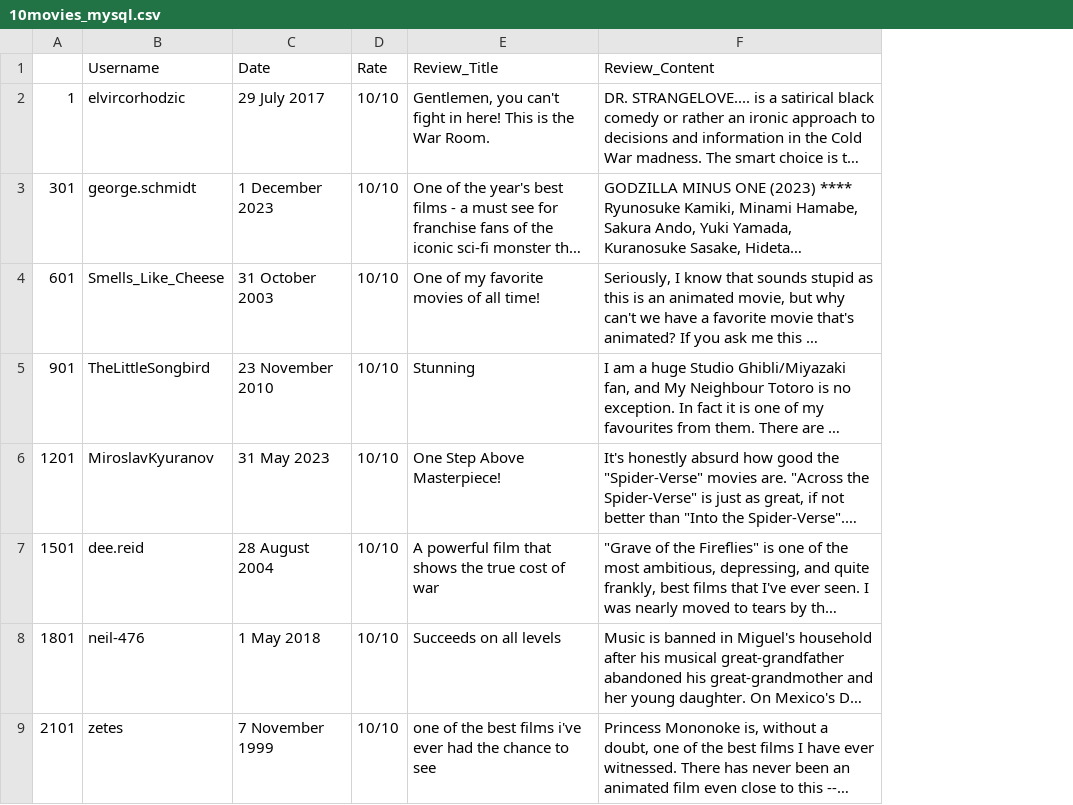
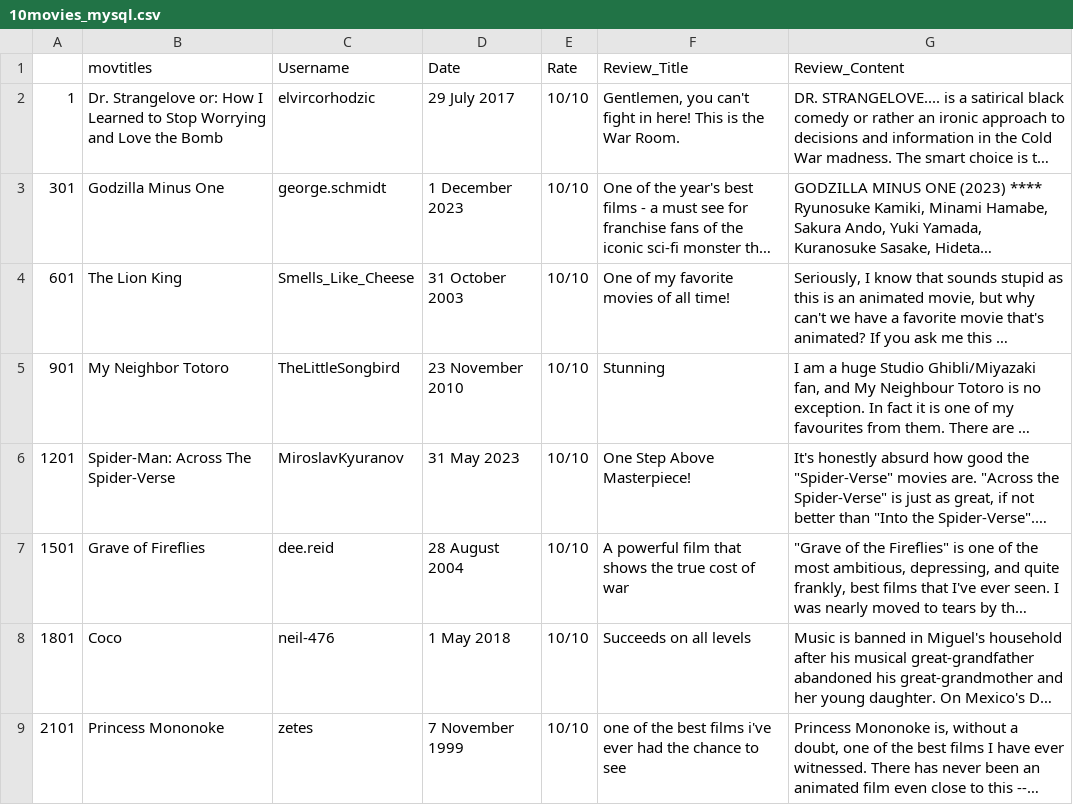
Before and after one commit to AiraMiaLego/CS102, a CSV file: 10movies_mysql.csv, drawn as a sheet; only a part is shown; long unchanged cells end in …; the diff names each change by its address in the sheet, - before the commit and + after, or states it on an @@ line.

Commit message:
i accidentally remove the movietitles

```diff
--- a/10movies_mysql.csv
+++ b/10movies_mysql.csv
+column B (movtitles), rows 2-9: Dr. Strangelove or: How I Learned to Stop Worrying and Love the Bomb | Godzilla Minus One | The Lion King | My Neighbor Totoro | Spider-Man: Across The Spider-Verse | Grave of Fireflies | Coco | Princess Mononoke
```
Also changed, not shown: 1 other file.
